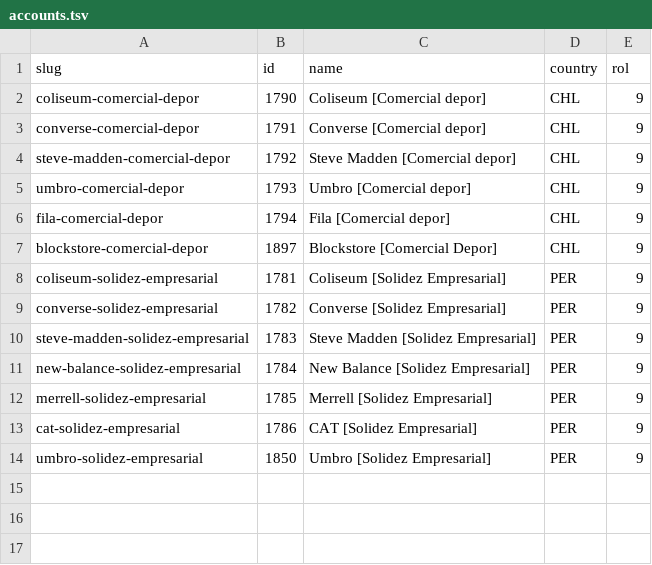
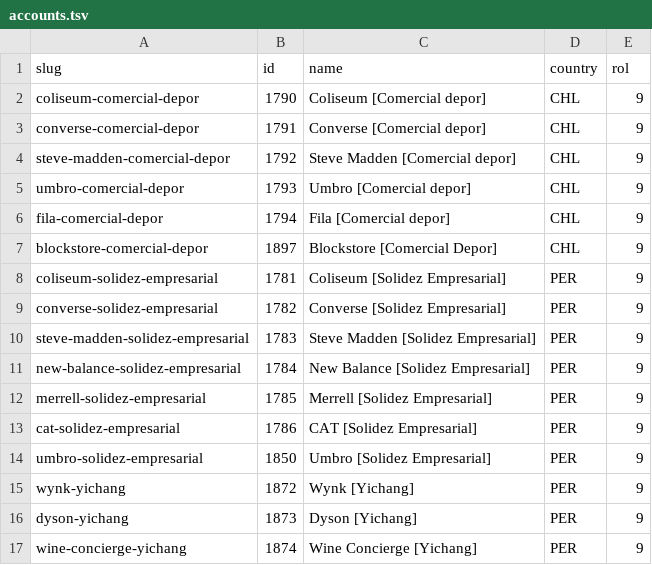
Before and after one commit to francoroccu/MCPWoowup, a TSV file: data/raw/accounts.tsv, drawn as a sheet; the diff names each change by its address in the sheet, - before the commit and + after, or states it on an @@ line.

```diff
--- a/data/raw/accounts.tsv
+++ b/data/raw/accounts.tsv
+row 15: wynk-yichang | 1872 | Wynk [Yichang] | PER | 9
+row 16: dyson-yichang | 1873 | Dyson [Yichang] | PER | 9
+row 17: wine-concierge-yichang | 1874 | Wine Concierge [Yichang] | PER | 9
```
Also changed, not shown: 4 other files.
